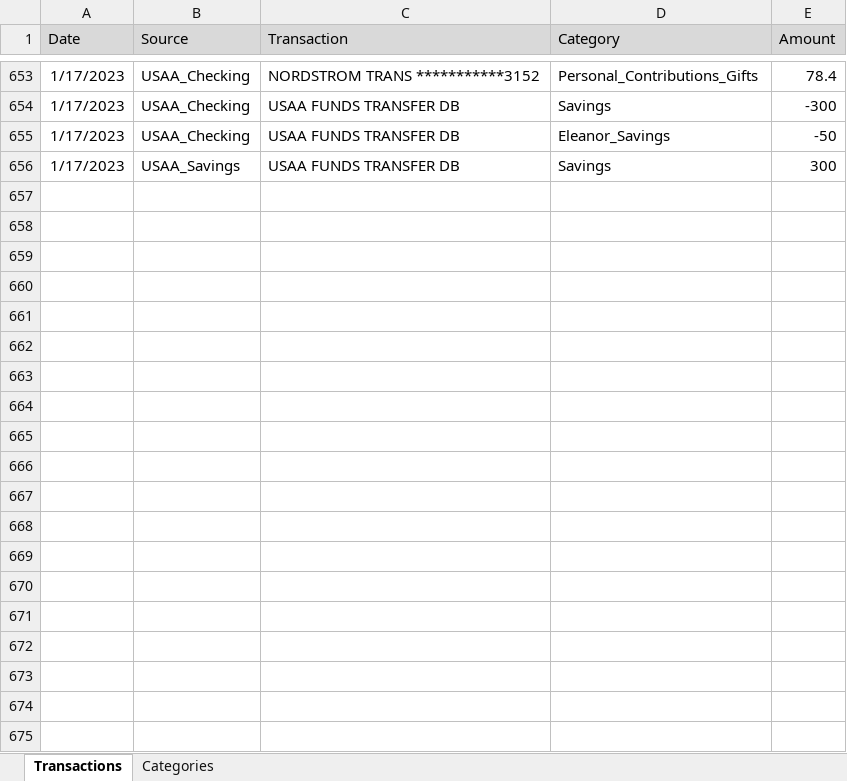
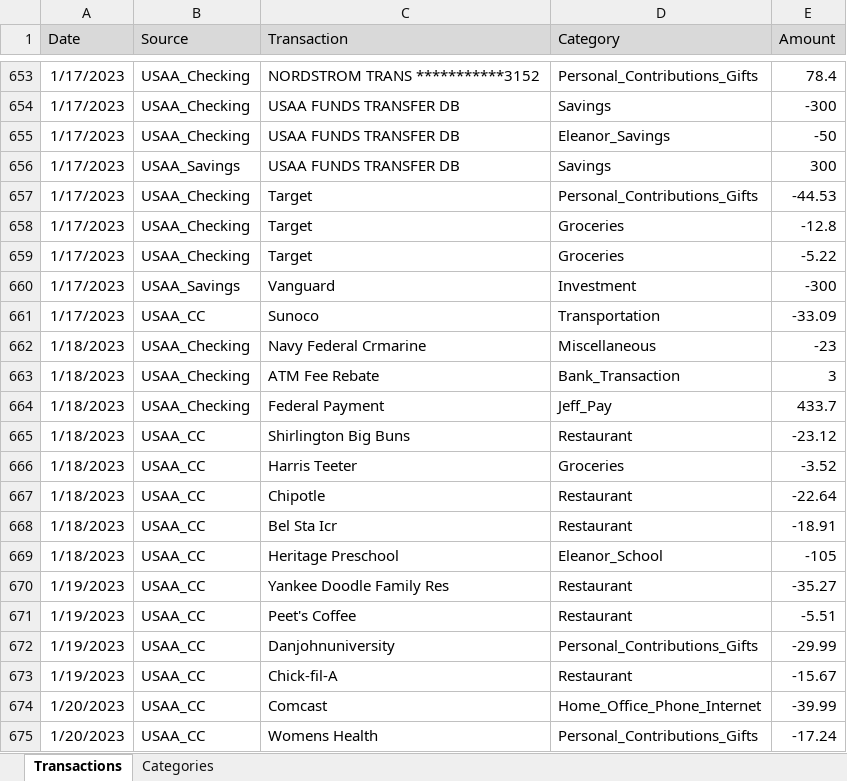
Before and after one commit to jegood78/Financial_Planning, an Excel workbook: Expenses.xlsx, sheet Transactions, drawn as a sheet; only a part is shown, gaps mark what is left out; values as stored, in another font and other column widths than the file's, no borders; table styles not drawn; the diff covers the shown part only; the diff names each change by its address in the sheet, - before the commit and + after, or states it on an @@ line.

Commit message:
Weekly update

```diff
--- a/Expenses.xlsx (sheet Transactions)
+++ b/Expenses.xlsx (sheet Transactions)
+row 657: 1/17/2023 | USAA_Checking | Target | Personal_Contributions_Gifts | -44.53
+row 658: 1/17/2023 | USAA_Checking | Target | Groceries | -12.8
+row 659: 1/17/2023 | USAA_Checking | Target | Groceries | -5.22
+row 660: 1/17/2023 | USAA_Savings | Vanguard | Investment | -300
+row 661: 1/17/2023 | USAA_CC | Sunoco | Transportation | -33.09
+row 662: 1/18/2023 | USAA_Checking | Navy Federal Crmarine | Miscellaneous | -23
+row 663: 1/18/2023 | USAA_Checking | ATM Fee Rebate | Bank_Transaction | 3
+row 664: 1/18/2023 | USAA_Checking | Federal Payment | Jeff_Pay | 433.7
+row 665: 1/18/2023 | USAA_CC | Shirlington Big Buns | Restaurant | -23.12
+row 666: 1/18/2023 | USAA_CC | Harris Teeter | Groceries | -3.52
+row 667: 1/18/2023 | USAA_CC | Chipotle | Restaurant | -22.64
+row 668: 1/18/2023 | USAA_CC | Bel Sta Icr | Restaurant | -18.91
+row 669: 1/18/2023 | USAA_CC | Heritage Preschool | Eleanor_School | -105
+row 670: 1/19/2023 | USAA_CC | Yankee Doodle Family Res | Restaurant | -35.27
+row 671: 1/19/2023 | USAA_CC | Peet's Coffee | Restaurant | -5.51
+row 672: 1/19/2023 | USAA_CC | Danjohnuniversity | Personal_Contributions_Gifts | -29.99
+row 673: 1/19/2023 | USAA_CC | Chick-fil-A | Restaurant | -15.67
+row 674: 1/20/2023 | USAA_CC | Comcast | Home_Office_Phone_Internet | -39.99
+row 675: 1/20/2023 | USAA_CC | Womens Health | Personal_Contributions_Gifts | -17.24
```
Also changed, not shown: 18 added rows and 1 edited cell elsewhere in this sheet.
